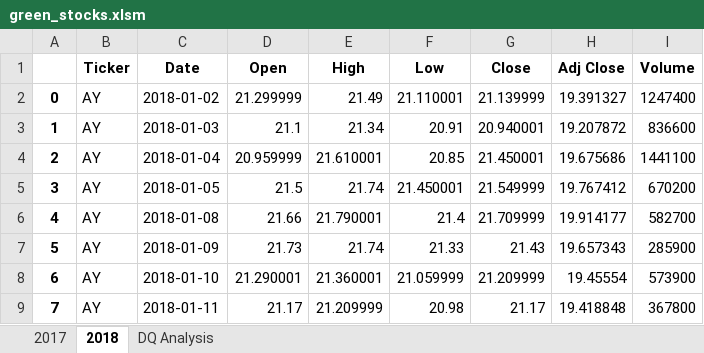
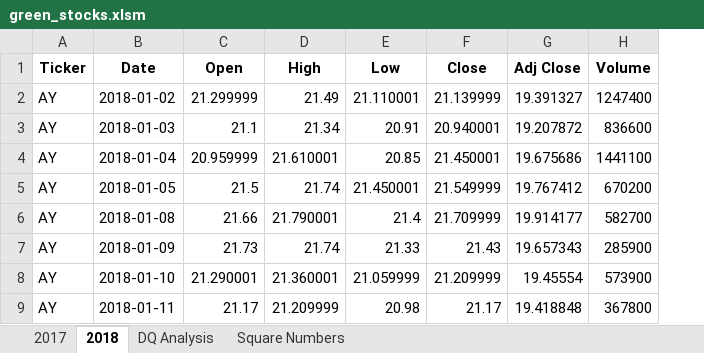
Before and after one commit to budhwarstuti/stock-analysis, an Excel workbook: green_stocks.xlsm, sheet 2018, drawn as a sheet; only a part is shown; values as stored, in another font and other column widths than the file's, no borders; the diff names each change by its address in the sheet, - before the commit and + after, or states it on an @@ line.

Commit message:
Committing update file with totalVolume DQ shares
Added ways to iterate through rows and columns
Added For loop exmaples
Added if statement examples

```diff
--- a/green_stocks.xlsm (sheet 2018)
+++ b/green_stocks.xlsm (sheet 2018)
+sheet tab: Square Numbers
-column A, rows 2-9: 0 | 1 | 2 | 3 | 4 | 5 | 6 | 7
```
Also changed, not shown: sheet DQ Analysis.
